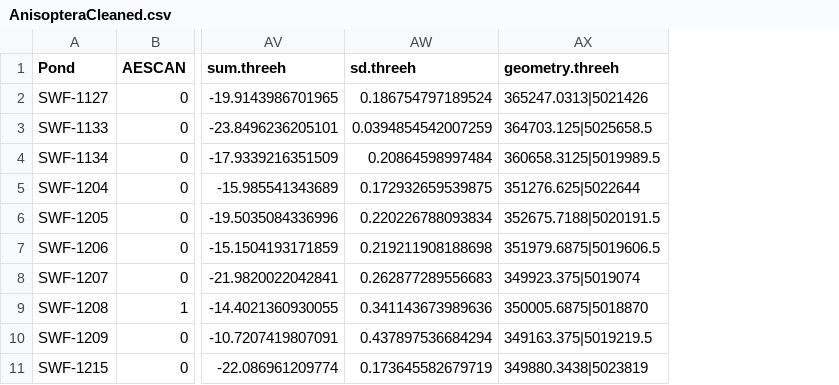
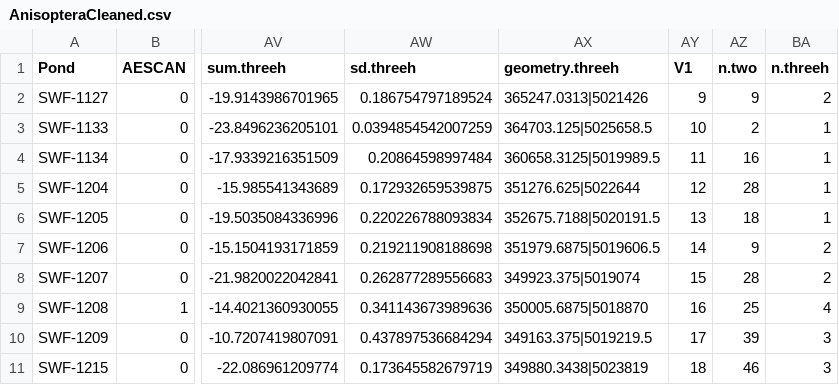
Before and after one commit to icrichmond/OdonataConnectivity, a CSV file: input/cleaned/AnisopteraCleaned.csv, drawn as a sheet; only a part is shown, gaps mark what is left out; the diff names each change by its address in the sheet, - before the commit and + after, or states it on an @@ line.

```diff
--- a/input/cleaned/AnisopteraCleaned.csv
+++ b/input/cleaned/AnisopteraCleaned.csv
+column AY (V1), rows 2-11: 9 | 10 | 11 | 12 | 13 | 14 | 15 | 16 | 17 | 18
+column AZ (n.two), rows 2-11: 9 | 2 | 16 | 28 | 18 | 9 | 28 | 25 | 39 | 46
+column BA (n.threeh), rows 2-11: 2 | 1 | 1 | 1 | 1 | 2 | 2 | 4 | 3 | 3
```
Also changed, not shown: 1 other file.
